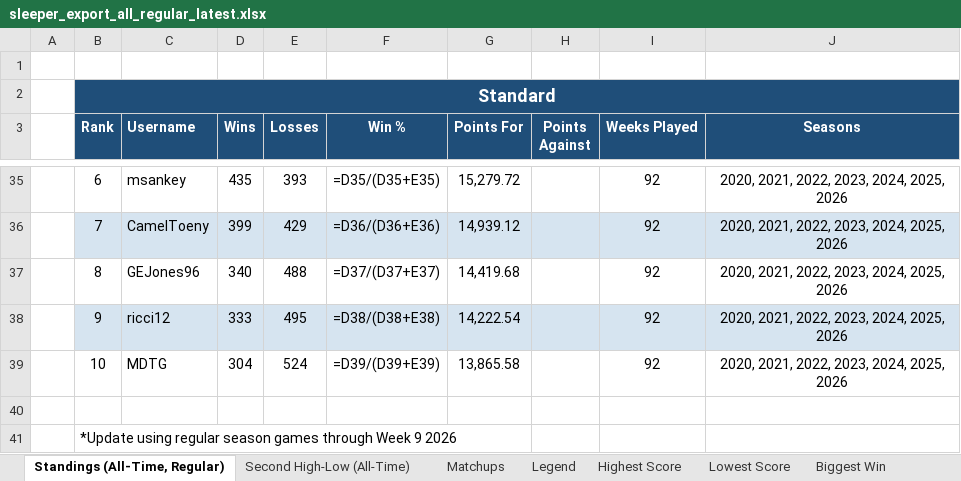
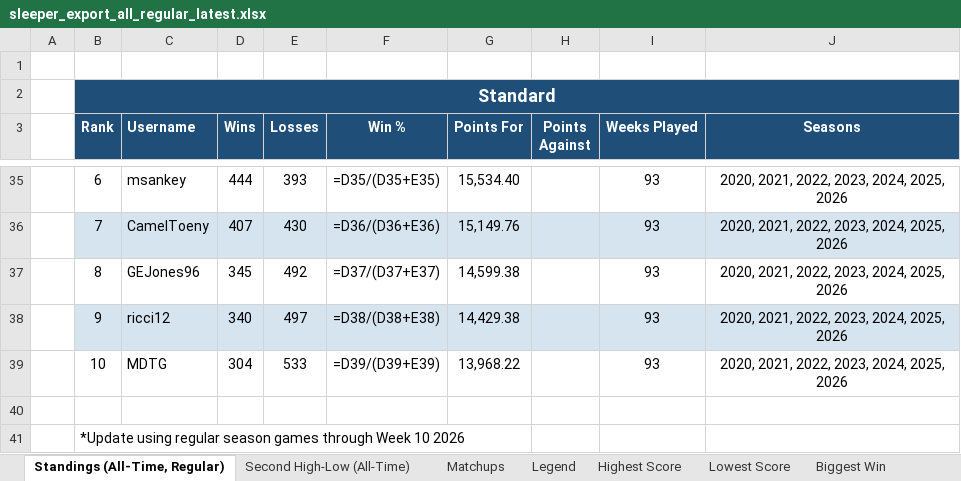
Before and after one commit to Jonesing17/SleeperLeagueData, an Excel workbook: docs/sleeper_export_all_regular_latest.xlsx, sheet Standings (All-Time, Regular), drawn as a sheet; only a part is shown, gaps mark what is left out; values as stored, in another font and other column widths than the file's, no borders; formulas without a stored value are shown as written; the diff covers the shown part only; the diff names each change by its address in the sheet, - before the commit and + after, or states it on an @@ line.

```diff
--- a/docs/sleeper_export_all_regular_latest.xlsx (sheet Standings (All-Time, Regular))
+++ b/docs/sleeper_export_all_regular_latest.xlsx (sheet Standings (All-Time, Regular))
-D35 (Wins): 435
+D35 (Wins): 444
-G35 (Points For): 15,279.72
+G35 (Points For): 15,534.40
-I35:I39 (Weeks Played): 92
+I35:I39 (Weeks Played): 93
-D36 (Wins): 399
+D36 (Wins): 407
-E36 (Losses): 429
+E36 (Losses): 430
-G36 (Points For): 14,939.12
+G36 (Points For): 15,149.76
-D37 (Wins): 340
+D37 (Wins): 345
-E37 (Losses): 488
+E37 (Losses): 492
-G37 (Points For): 14,419.68
+G37 (Points For): 14,599.38
-D38 (Wins): 333
+D38 (Wins): 340
-E38 (Losses): 495
+E38 (Losses): 497
-G38 (Points For): 14,222.54
+G38 (Points For): 14,429.38
-E39 (Losses): 524
+E39 (Losses): 533
-G39 (Points For): 13,865.58
+G39 (Points For): 13,968.22
-B41 (Rank): …through Week 9 2026
+B41 (Rank): …through Week 10 2026
```
Also changed, not shown: 2 added rows, 2 removed rows and 82 edited cells elsewhere in this sheet, sheet Week 11 Preview, sheet Matchups, sheet Highest Score, sheet Biggest Win, sheet Lowest Score, sheet Closest Game, 2 more sheets, other sheet tabs, 12 other files.
